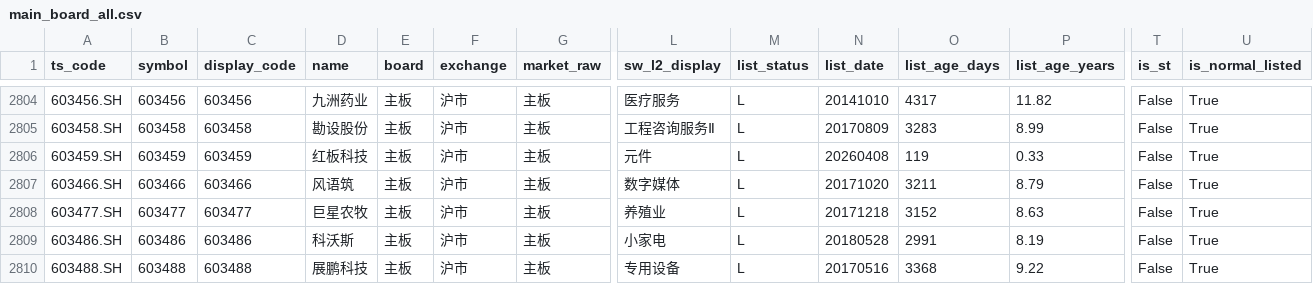
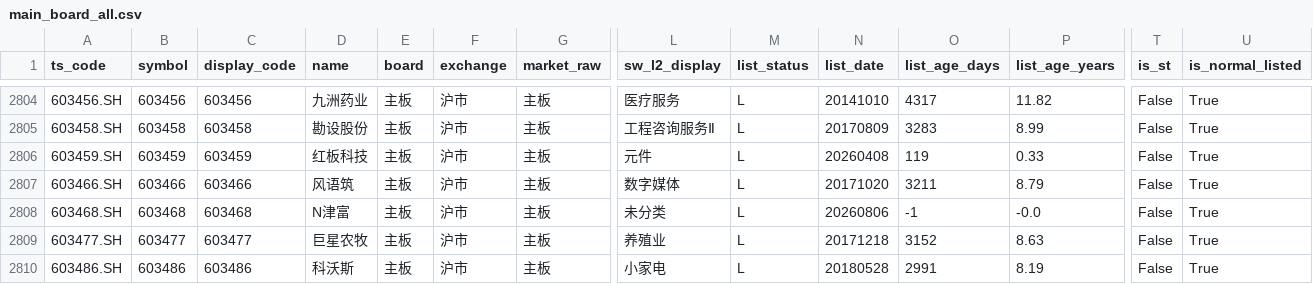
Before and after one commit to csaizbc/Select-Stock, a CSV file: output/pools/main_board_all.csv, drawn as a sheet; only a part is shown, gaps mark what is left out; the shorter side is filled out with more unchanged rows; rows hold the shown columns only; the diff names each change by its address in the sheet, - before the commit and + after, or states it on an @@ line.

```diff
--- a/output/pools/main_board_all.csv
+++ b/output/pools/main_board_all.csv
+row 2808: 603468.SH | 603468 | 603468 | N津富 | 主板 | 沪市 | 主板 | 未分类 | L | 20260806 | -1 | -0.0 | False | True
```
Also changed, not shown: output/all_stocks.csv, output/default_excluded.csv, 19 other files.
